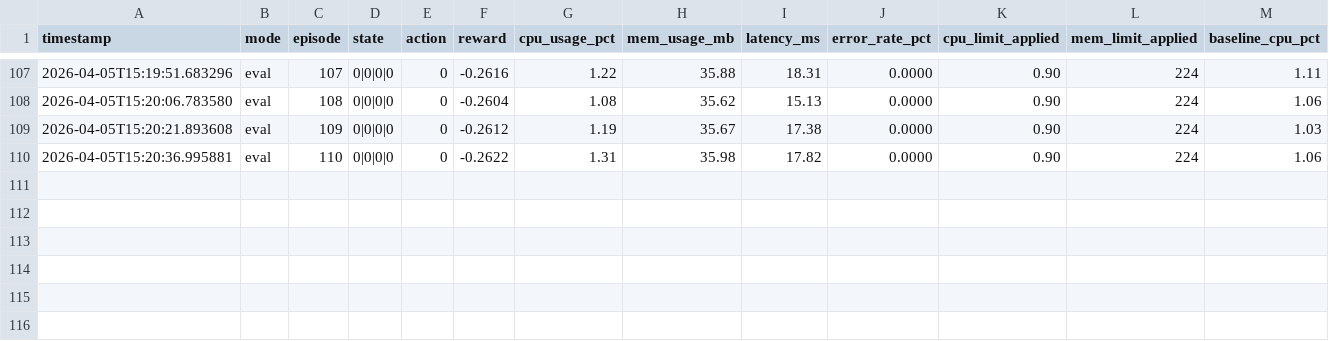
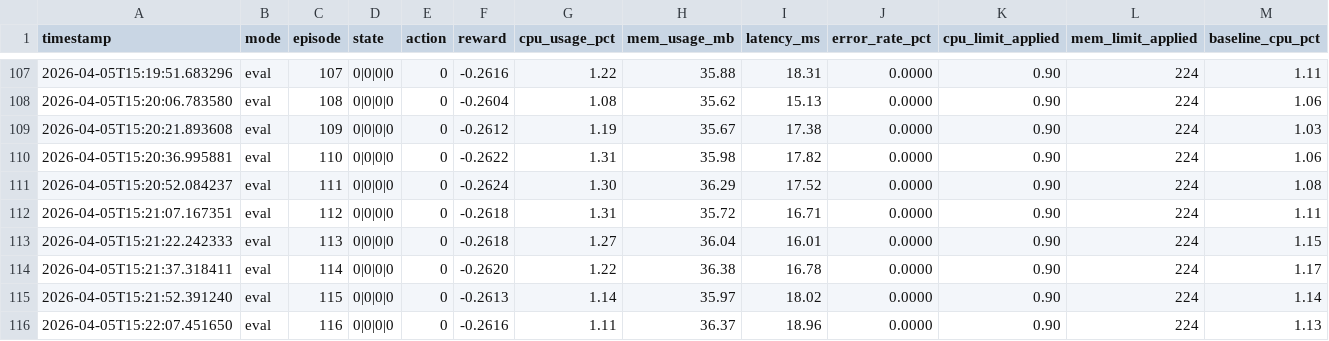
Before and after one commit to fauzeinmw2/riset-rl-based-auto-balance, a CSV file: rl-agent/logs/eval/decisions.csv, drawn as a sheet; only a part is shown, gaps mark what is left out; rows hold the shown columns only; the diff names each change by its address in the sheet, - before the commit and + after, or states it on an @@ line.

```diff
--- a/rl-agent/logs/eval/decisions.csv
+++ b/rl-agent/logs/eval/decisions.csv
+row 111: 2026-04-05T15:20:52.084237 | eval | 111 | 0|0|0|0 | 0 | -0.2624 | 1.30 | 36.29 | 17.52 | 0.0000 | 0.90 | 224 | 1.08
+row 112: 2026-04-05T15:21:07.167351 | eval | 112 | 0|0|0|0 | 0 | -0.2618 | 1.31 | 35.72 | 16.71 | 0.0000 | 0.90 | 224 | 1.11
+row 113: 2026-04-05T15:21:22.242333 | eval | 113 | 0|0|0|0 | 0 | -0.2618 | 1.27 | 36.04 | 16.01 | 0.0000 | 0.90 | 224 | 1.15
+row 114: 2026-04-05T15:21:37.318411 | eval | 114 | 0|0|0|0 | 0 | -0.2620 | 1.22 | 36.38 | 16.78 | 0.0000 | 0.90 | 224 | 1.17
+row 115: 2026-04-05T15:21:52.391240 | eval | 115 | 0|0|0|0 | 0 | -0.2613 | 1.14 | 35.97 | 18.02 | 0.0000 | 0.90 | 224 | 1.14
+row 116: 2026-04-05T15:22:07.451650 | eval | 116 | 0|0|0|0 | 0 | -0.2616 | 1.11 | 36.37 | 18.96 | 0.0000 | 0.90 | 224 | 1.13
```
